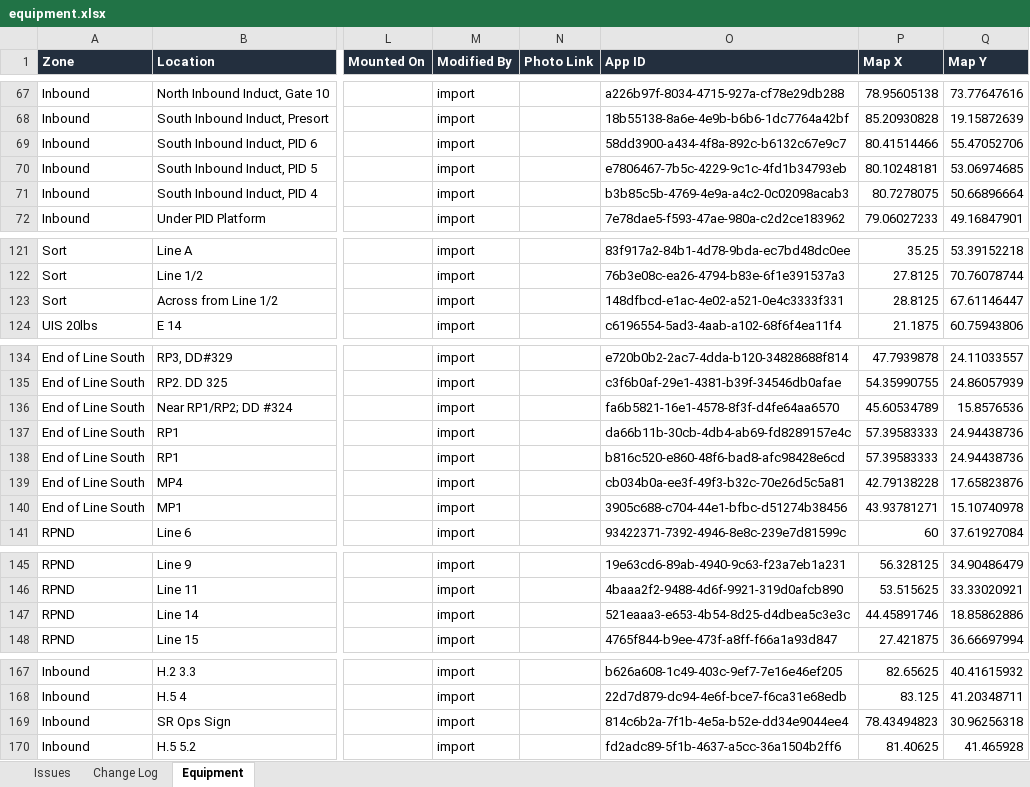
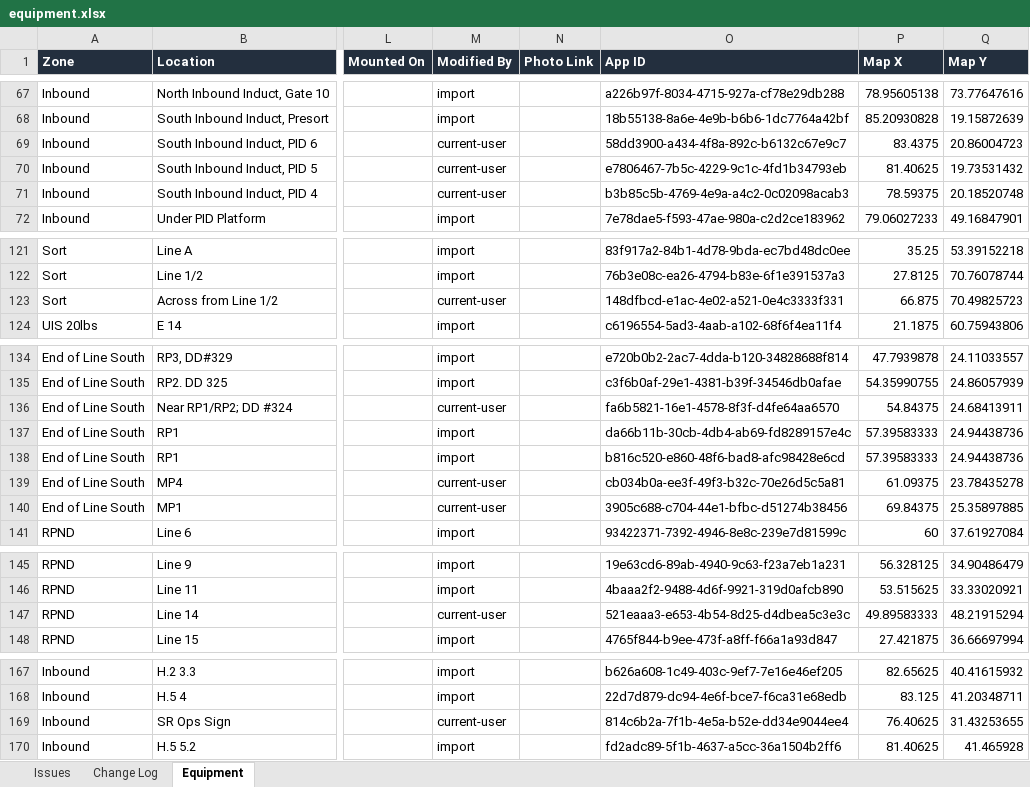
Before and after one commit to nancynle/Equipment-Tracker, an Excel workbook: data/equipment.xlsx, sheet Equipment, drawn as a sheet; only a part is shown, gaps mark what is left out; values as stored, in another font and other column widths than the file's, no borders; the diff covers the shown part only; the diff names each change by its address in the sheet, - before the commit and + after, or states it on an @@ line.

```diff
--- a/data/equipment.xlsx (sheet Equipment)
+++ b/data/equipment.xlsx (sheet Equipment)
-M69:M71 (Modified By): import
+M69:M71 (Modified By): current-user
-P69 (Map X): 80.41514466
+P69 (Map X): 83.4375
-Q69 (Map Y): 55.47052706
+Q69 (Map Y): 20.86004723
-P70 (Map X): 80.10248181
+P70 (Map X): 81.40625
-Q70 (Map Y): 53.06974685
+Q70 (Map Y): 19.73531432
-P71 (Map X): 80.7278075
+P71 (Map X): 78.59375
-Q71 (Map Y): 50.66896664
+Q71 (Map Y): 20.18520748
-M123 (Modified By): import
+M123 (Modified By): current-user
-P123 (Map X): 28.8125
+P123 (Map X): 66.875
-Q123 (Map Y): 67.61146447
+Q123 (Map Y): 70.49825723
-M136 (Modified By): import
+M136 (Modified By): current-user
-P136 (Map X): 45.60534789
+P136 (Map X): 54.84375
-Q136 (Map Y): 15.8576536
+Q136 (Map Y): 24.68413911
-M139:M140 (Modified By): import
+M139:M140 (Modified By): current-user
-P139 (Map X): 42.79138228
+P139 (Map X): 61.09375
-Q139 (Map Y): 17.65823876
+Q139 (Map Y): 23.78435278
-P140 (Map X): 43.93781271
+P140 (Map X): 69.84375
-Q140 (Map Y): 15.10740978
+Q140 (Map Y): 25.35897885
-M147 (Modified By): import
+M147 (Modified By): current-user
-P147 (Map X): 44.45891746
+P147 (Map X): 49.89583333
-Q147 (Map Y): 18.85862886
+Q147 (Map Y): 48.21915294
-M169 (Modified By): import
+M169 (Modified By): current-user
-P169 (Map X): 78.43494823
+P169 (Map X): 76.40625
-Q169 (Map Y): 30.96256318
+Q169 (Map Y): 31.43253655
```
Also changed, not shown: 2 edited cells elsewhere in this sheet, 3 other files.
